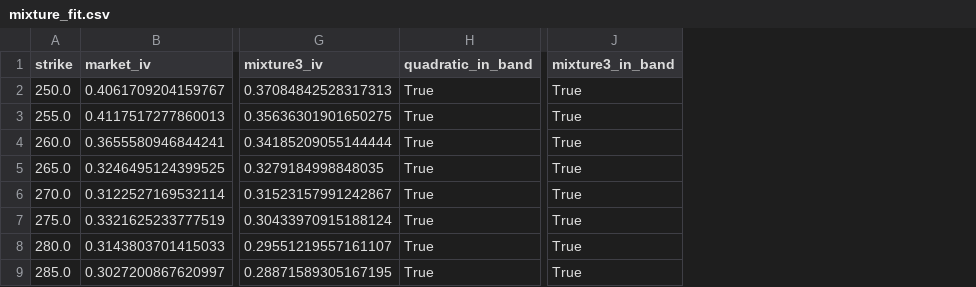
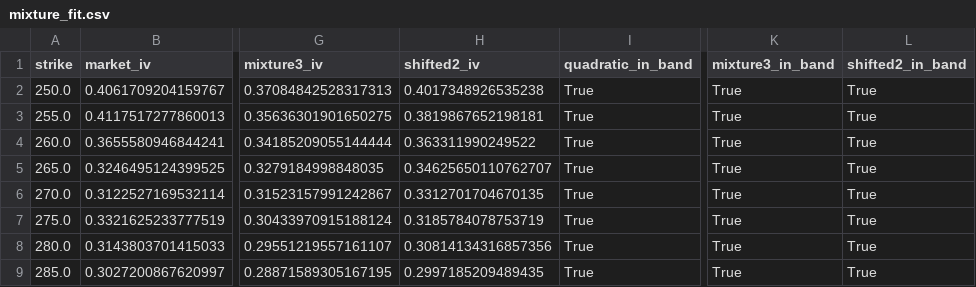
Before and after one commit to jacksonfraser-aero/vol-smile-pricer, a CSV file: data/mixture_fit.csv, drawn as a sheet; only a part is shown, gaps mark what is left out; the diff names each change by its address in the sheet, - before the commit and + after, or states it on an @@ line.

Commit message:
Add shifted lognormal mixture (Brigo-Mercurio) and fit shifted N=2
Fitted alpha is unbounded below on this data: RMSE keeps improving as
alpha -> -inf (normal-mixture limit), so the reported alpha is where the
optimiser stopped, not an interior optimum.

```diff
--- a/data/mixture_fit.csv
+++ b/data/mixture_fit.csv
+column H (shifted2_iv), rows 2-9: 0.4017348926535238 | 0.3819867652198181 | 0.363311990249522 | 0.34625650110762707 | 0.3312701704670135 | 0.3185784078753719 | 0.30814134316857356 | 0.2997185209489435
+column L (shifted2_in_band), rows 2-9: all True
```
Also changed, not shown: 4 other files.
